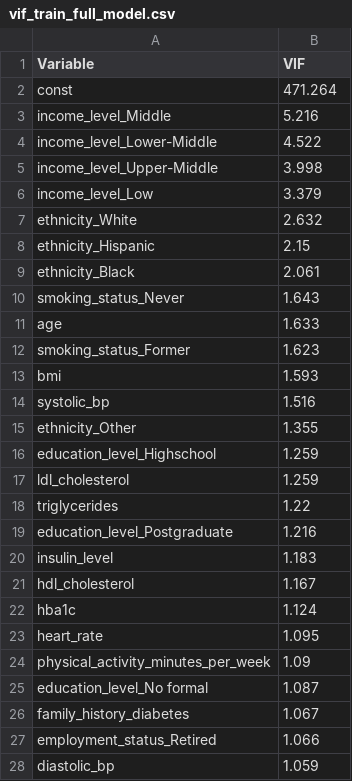
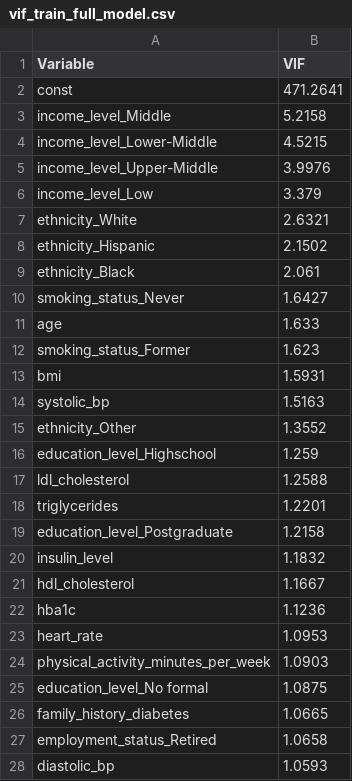
Before and after one commit to etoobian/diabetes-prediction-ds1, a CSV file: results/tables/eda/vif_train_full_model.csv, drawn as a sheet; only a part is shown; the diff covers the shown part only.

Commit message:
Plot/table changes for paper

```diff
--- a/results/tables/eda/vif_train_full_model.csv
+++ b/results/tables/eda/vif_train_full_model.csv
@@ -1,28 +1,28 @@
 Variable,VIF
-const,471.264
-income_level_Middle,5.216
-income_level_Lower-Middle,4.522
-income_level_Upper-Middle,3.998
+const,471.2641
+income_level_Middle,5.2158
+income_level_Lower-Middle,4.5215
+income_level_Upper-Middle,3.9976
 income_level_Low,3.379
-ethnicity_White,2.632
-ethnicity_Hispanic,2.15
+ethnicity_White,2.6321
+ethnicity_Hispanic,2.1502
 ethnicity_Black,2.061
-smoking_status_Never,1.643
+smoking_status_Never,1.6427
 age,1.633
 smoking_status_Former,1.623
-bmi,1.593
-systolic_bp,1.516
-ethnicity_Other,1.355
+bmi,1.5931
+systolic_bp,1.5163
+ethnicity_Other,1.3552
 education_level_Highschool,1.259
-ldl_cholesterol,1.259
-triglycerides,1.22
-education_level_Postgraduate,1.216
-insulin_level,1.183
-hdl_cholesterol,1.167
-hba1c,1.124
-heart_rate,1.095
-physical_activity_minutes_per_week,1.09
-education_level_No formal,1.087
-family_history_diabetes,1.067
-employment_status_Retired,1.066
-diastolic_bp,1.059
+ldl_cholesterol,1.2588
+triglycerides,1.2201
+education_level_Postgraduate,1.2158
+insulin_level,1.1832
+hdl_cholesterol,1.1667
+hba1c,1.1236
+heart_rate,1.0953
+physical_activity_minutes_per_week,1.0903
+education_level_No formal,1.0875
+family_history_diabetes,1.0665
+employment_status_Retired,1.0658
+diastolic_bp,1.0593
```
Also changed, not shown: 9 edited cells elsewhere in this file, results/tables/eda/categorical_characteristics_by_diabetes_status.csv, results/tables/eda/numeric_characteristics_by_diabetes_status.csv, 23 other files.
